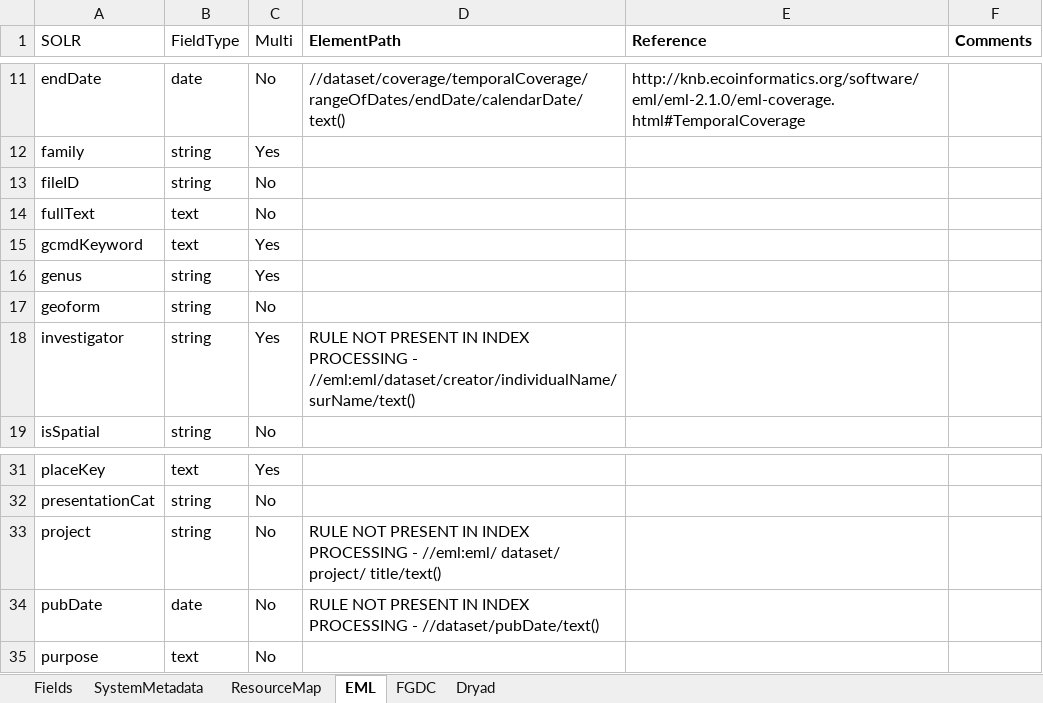
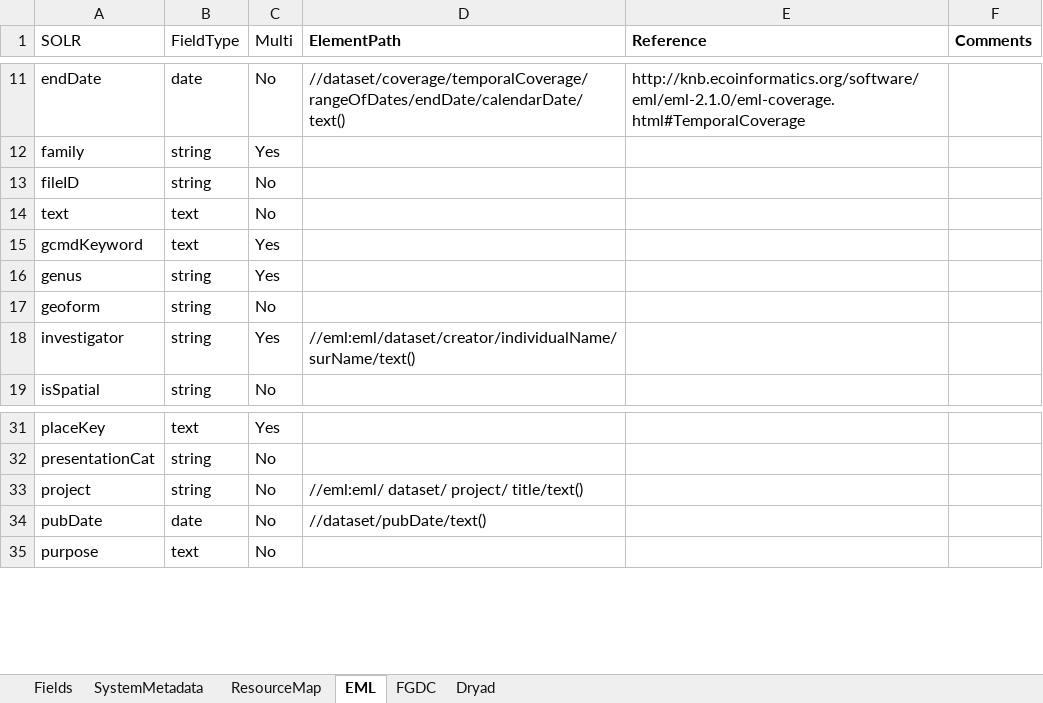
Before and after one commit to datadavev/DataONE_architecture, an Excel workbook: source/design/data/SearchFields.xlsx, sheet EML, drawn as a sheet; only a part is shown, gaps mark what is left out; values as stored, in another font and other column widths than the file's, no borders; the diff names each change by its address in the sheet, - before the commit and + after, or states it on an @@ line.

Commit message:
updated field documentation for search data derived from science metadata.  field updated 'fullText' to 'text'

```diff
--- a/source/design/data/SearchFields.xlsx (sheet EML)
+++ b/source/design/data/SearchFields.xlsx (sheet EML)
-A14 (SOLR): fullText
+A14 (SOLR): text
-D18 (ElementPath): RULE NOT PRESENT IN INDEX PROCESSING - //eml:eml/dataset/creator/individualName/surName/text()
+D18 (ElementPath): //eml:eml/dataset/creator/individualName/surName/text()
-D33 (ElementPath): RULE NOT PRESENT IN INDEX PROCESSING - //eml:eml/ dataset/…
+D33 (ElementPath): //eml:eml/ dataset/…
-D34 (ElementPath): RULE NOT PRESENT IN INDEX PROCESSING - //dataset/pubDate/text()
+D34 (ElementPath): //dataset/pubDate/text()
```
Also changed, not shown: sheet FGDC.
